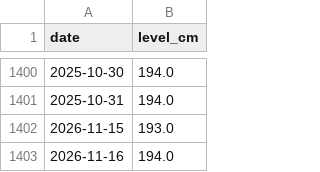
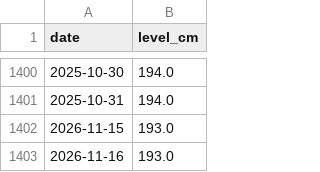
Before and after one commit to geoworldlook/water-check, a CSV file: data/levels/PL-GOPL.csv, drawn as a sheet; only a part is shown, gaps mark what is left out.

```diff
--- a/data/levels/PL-GOPL.csv
+++ b/data/levels/PL-GOPL.csv
@@ -1402,2 +1402,2 @@ date,level_cm
 2026-11-15,193.0
-2026-11-16,194.0
+2026-11-16,193.0
```
Also changed, not shown: 4 other files.
